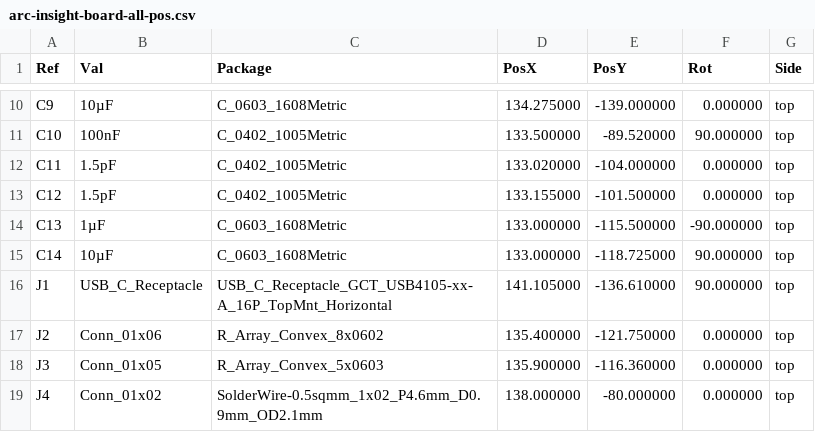
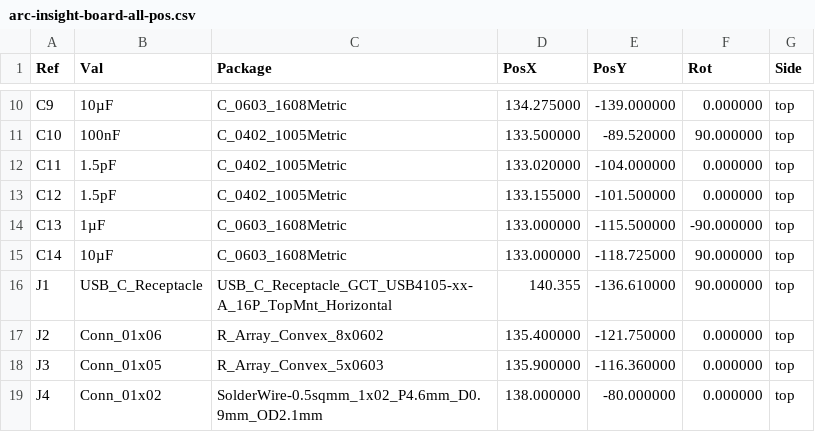
Before and after one commit to valuablelegend1-a11y/ARC-Insight, a CSV file: PCB/production/arc-insight-board-all-pos.csv, drawn as a sheet; only a part is shown, gaps mark what is left out.

```diff
--- a/PCB/production/arc-insight-board-all-pos.csv
+++ b/PCB/production/arc-insight-board-all-pos.csv
@@ -15,3 +15,3 @@ Ref,Val,Package,PosX,PosY,Rot,Side
 "C14","10µF","C_0603_1608Metric",133.000000,-118.725000,90.000000,top
-"J1","USB_C_Receptacle","USB_C_Receptacle_GCT_USB4105-xx-A_16P_TopMnt_Horizontal",141.105000,-136.610000,90.000000,top
+"J1","USB_C_Receptacle","USB_C_Receptacle_GCT_USB4105-xx-A_16P_TopMnt_Horizontal",140.355,-136.610000,90.000000,top
 "J2","Conn_01x06","R_Array_Convex_8x0602",135.400000,-121.750000,0.000000,top
```
Also changed, not shown: PCB/production/positions.csv.
